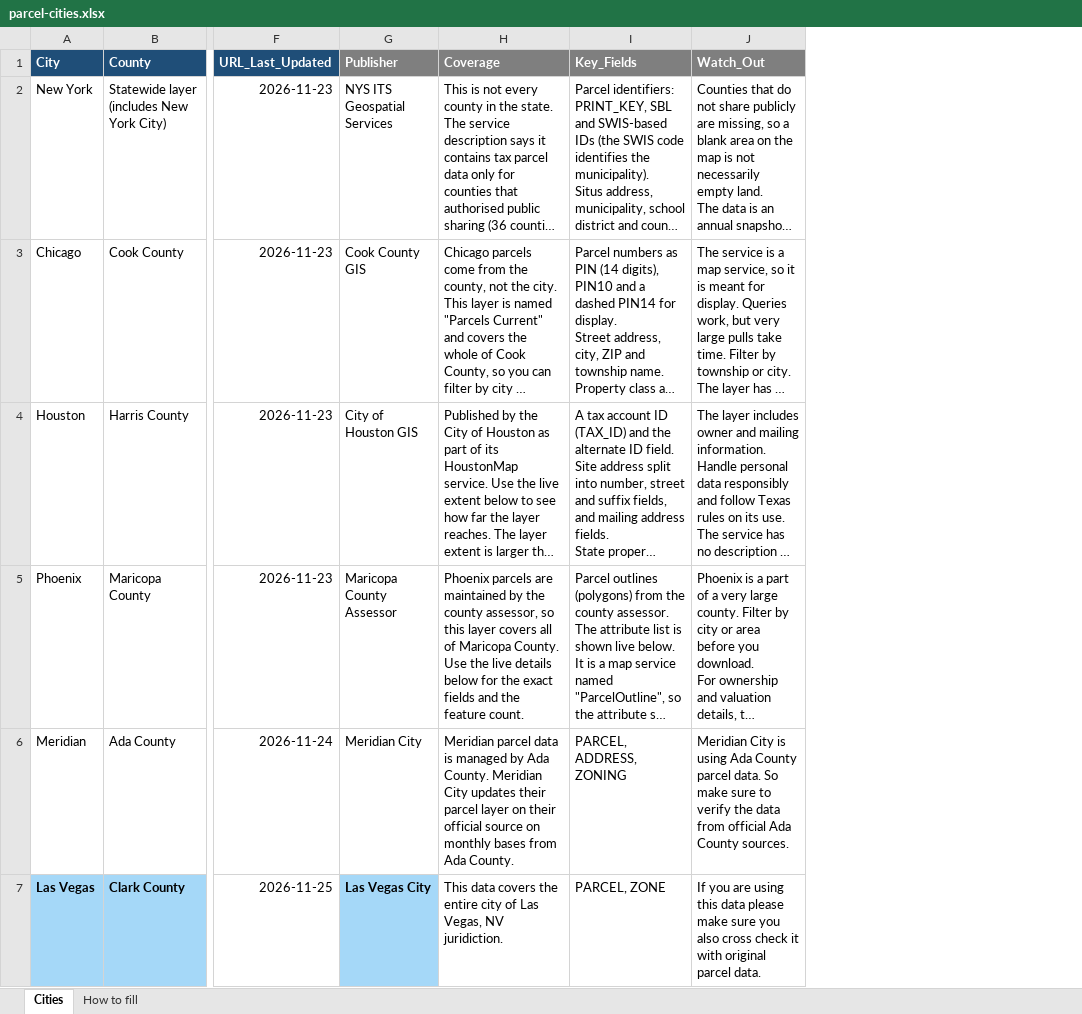
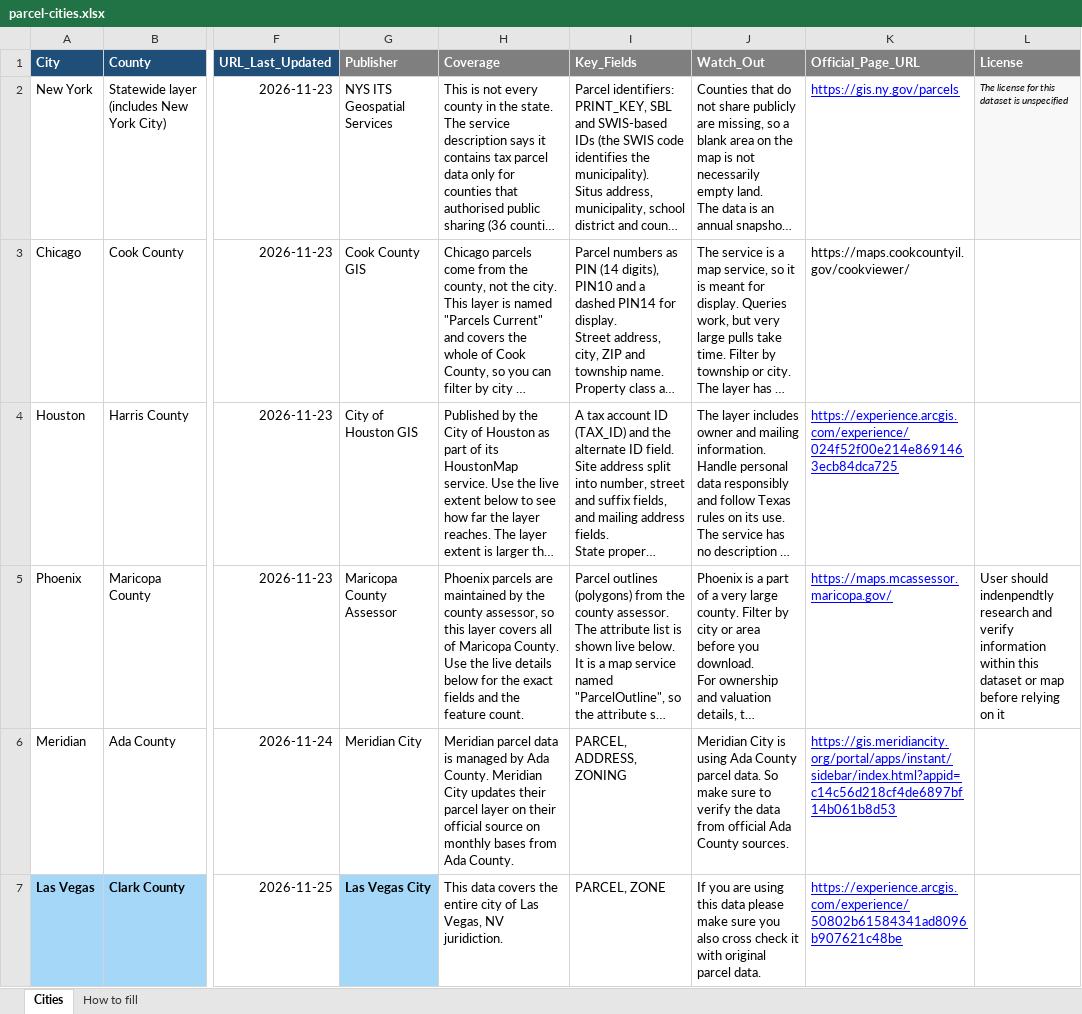
Before and after one commit to mirzajunaid887-coder/geo-server-data-downloader, an Excel workbook: data/parcel-cities.xlsx, sheet Cities, drawn as a sheet; only a part is shown, gaps mark what is left out; long unchanged cells end in …; values as stored, in another font and other column widths than the file's, no borders; the diff covers the shown part only; the diff names each change by its address in the sheet, - before the commit and + after, or states it on an @@ line.

```diff
--- a/data/parcel-cities.xlsx (sheet Cities)
+++ b/data/parcel-cities.xlsx (sheet Cities)
+column K (Official_Page_URL), rows 2-7: https://gis.ny.gov/parcels | https://maps.cookcountyil.gov/cookviewer/ | https://experience.arcgis.com/experience/024f52f00e214e8691463ecb84dca725 | https://maps.mcassessor.maricopa.gov/ | https://gis.meridiancity.org/portal/apps/instant/sidebar/index.html?appid=c14c56d218cf4de6897bf14b061b8d53 | https://experience.arcgis.com/experience/50802b61584341ad8096b907621c48be
+column L (License), rows 2-5: The license for this dataset is unspecified |  |  | User should indenpendtly research and verify information within this dataset or map before relying on it
```
Also changed, not shown: 2 added rows elsewhere in this sheet, 5 other files.
